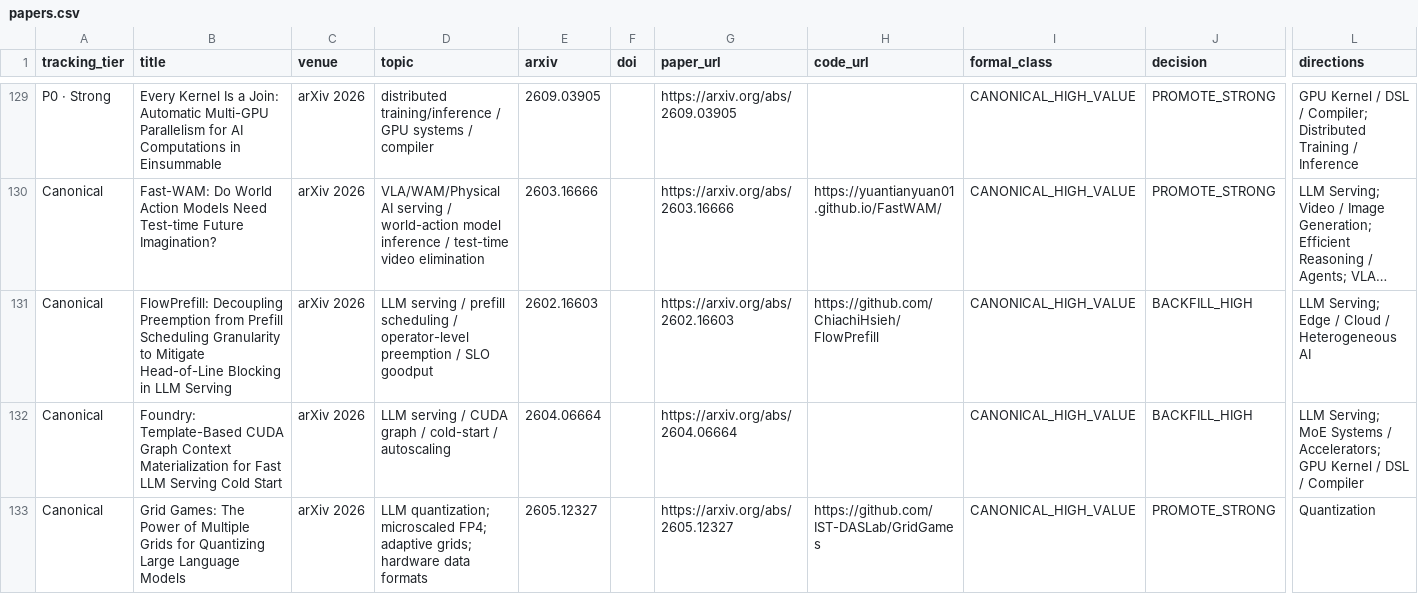
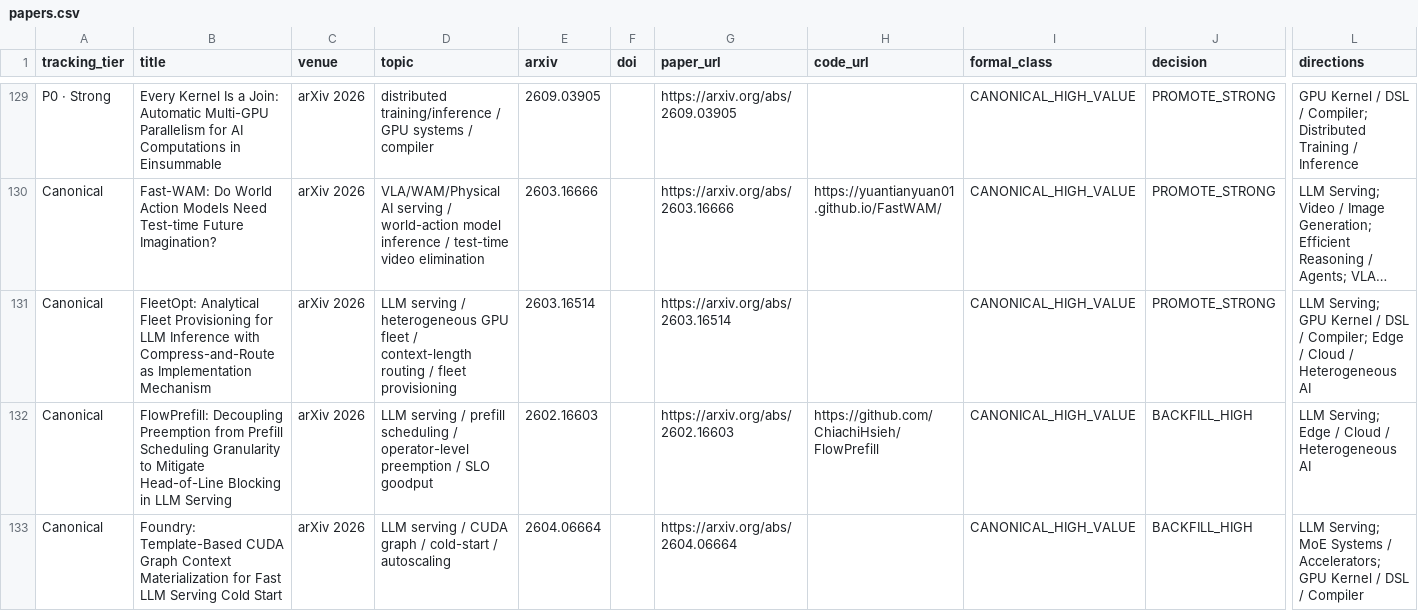
Before and after one commit to WangZhican/efficient-ml-landscape, a CSV file: data/papers.csv, drawn as a sheet; only a part is shown, gaps mark what is left out; the shorter side is filled out with more unchanged rows; long unchanged cells end in …; rows hold the shown columns only; the diff names each change by its address in the sheet, - before the commit and + after, or states it on an @@ line.

```diff
--- a/data/papers.csv
+++ b/data/papers.csv
+row 131: Canonical | FleetOpt: Analytical Fleet Provisioning for LLM Inference with Compress-and-Route as Implementation Mechanism | arXiv 2026 | LLM serving / heterogeneous GPU fleet / context-length routing / fleet provisioning | 2603.16514 |  | https://arxiv.org/abs/2603.16514 |  | CANONICAL_HIGH_VALUE | PROMOTE_STRONG | LLM Serving; GPU Kernel / DSL / Compiler; Edge / Cloud / Heterogeneous AI
```
Also changed, not shown: data/classical.csv, 11 other files.
